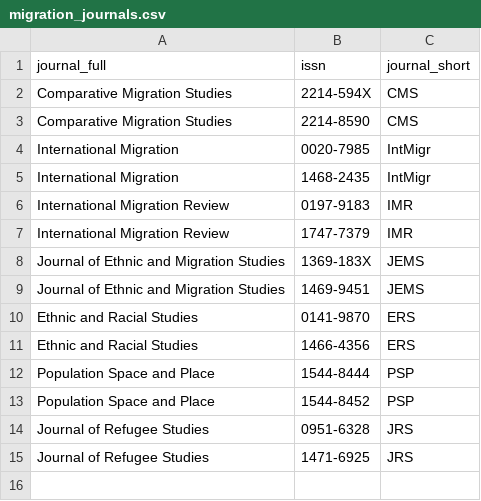
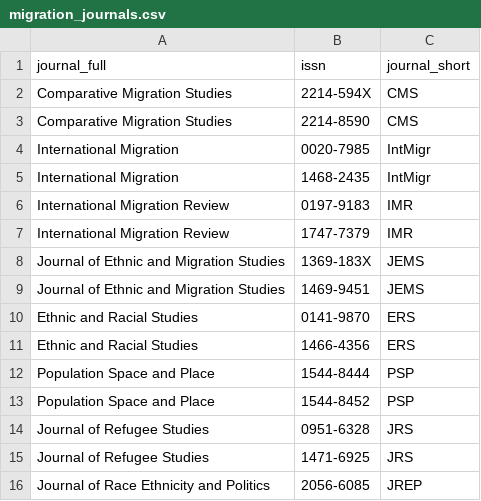
Before and after one commit to sumtxt/picnic, a CSV file: parameters/migration_journals.csv, drawn as a sheet.

Commit message:
added JREP

```diff
--- a/parameters/migration_journals.csv
+++ b/parameters/migration_journals.csv
@@ -15 +15,2 @@ Journal of Refugee Studies,0951-6328,JRS
 Journal of Refugee Studies,1471-6925,JRS
+Journal of Race Ethnicity and Politics,2056-6085,JREP
```
